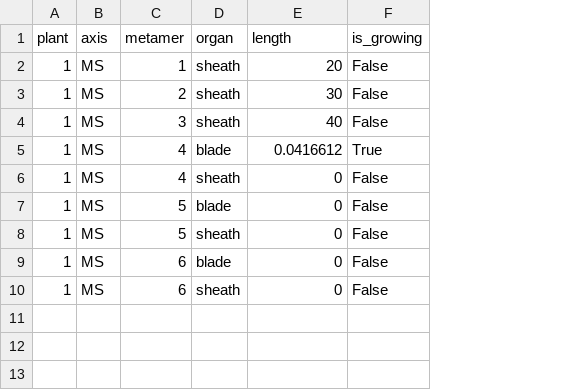
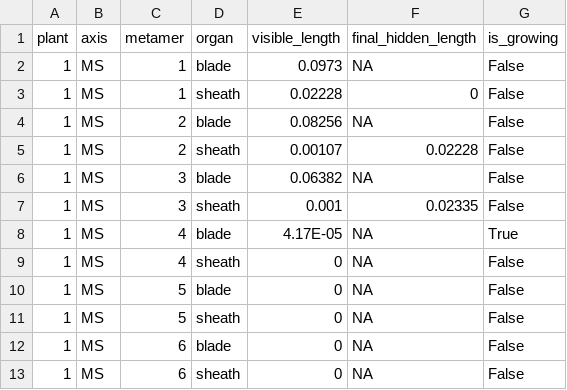
Before and after one commit to victoriaacker/growth-wheat, a CSV file: trunk/example/standalone/inputs/organs_inputs.csv, drawn as a sheet; addresses are those after the commit; the diff names each change by its address in the sheet, - before the commit and + after, or states it on an @@ line.

Commit message:
- update of calculate_hgz_length in model.py - update of calculate_deltaL_postE in model.py - unit conversion in calculate_leaf_Wmax in model.py - variable 'length' of laminae and sheaths was replaced by 'visible_length' - from_MTG function in converter.py does not use dataframe data anymore

```diff
--- a/trunk/example/standalone/inputs/organs_inputs.csv
+++ b/trunk/example/standalone/inputs/organs_inputs.csv
+column F (final_hidden_length), row 3: 0; row 5: 0.02228; rows 7-13: 0.02335 | NA | NA | NA | NA | NA | NA
-E1: length
+E1: visible_length
+row 2: 1 | MS | 1 | blade | 0.0973 | NA | False
-E3 (visible_length): 20
+E3 (visible_length): 0.02228
+row 4: 1 | MS | 2 | blade | 0.08256 | NA | False
-E5 (visible_length): 30
+E5 (visible_length): 0.00107
+row 6: 1 | MS | 3 | blade | 0.06382 | NA | False
-E7 (visible_length): 40
+E7 (visible_length): 0.001
-E8 (visible_length): 0.0416612
+E8 (visible_length): 4.17E-05
```
Also changed, not shown: trunk/example/standalone/inputs/hgzs_inputs.csv, trunk/example/standalone/outputs/hgz_outputs.csv, 11 other files.
